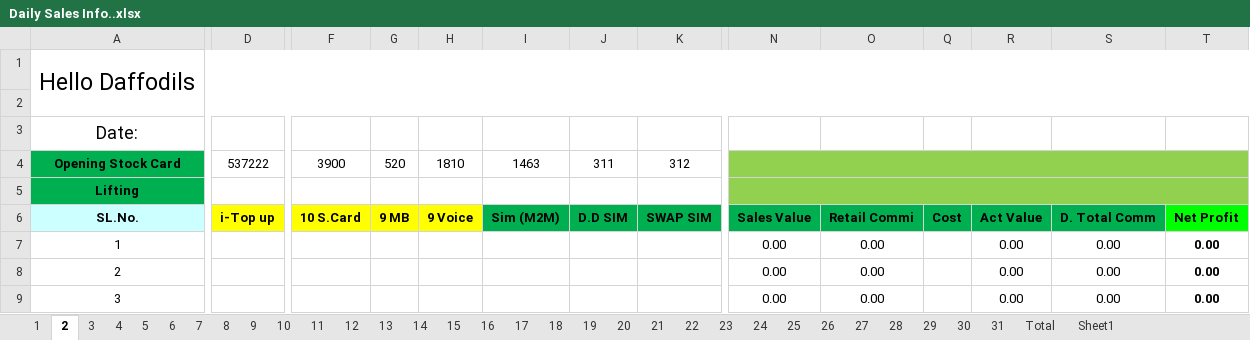
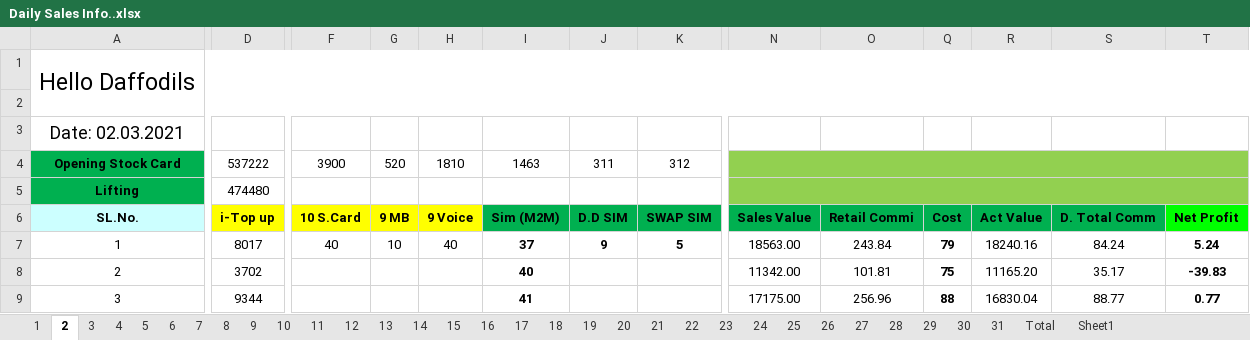
Before and after one commit to aliulkabir/hd, an Excel workbook: March'21/01.03.2021/Daily Sales Info..xlsx, sheet 2, drawn as a sheet; only a part is shown, gaps mark what is left out; values as stored, in another font and other column widths than the file's, no borders; conditional formats not drawn; the diff covers the shown part only; the diff names each change by its address in the sheet, - before the commit and + after, or states it on an @@ line.

```diff
--- a/March'21/01.03.2021/Daily Sales Info..xlsx (sheet 2)
+++ b/March'21/01.03.2021/Daily Sales Info..xlsx (sheet 2)
-A3: Date:
+A3: Date: 02.03.2021
-D5: (empty)
+D5: 474480
-D7: (empty)
+D7: 8017
-F7: (empty)
+F7: 40
-G7: (empty)
+G7: 10
-H7: (empty)
+H7: 40
-I7: (empty)
+I7: 37
-J7: (empty)
+J7: 9
-K7: (empty)
+K7: 5
-N7: 0.00
+N7: 18563.00
-O7: 0.00
+O7: 243.84
-Q7: (empty)
+Q7: 79
-R7: 0.00
+R7: 18240.16
-S7: 0.00
+S7: 84.24
-T7: 0.00
+T7: 5.24
-D8: (empty)
+D8: 3702
-I8: (empty)
+I8: 40
-N8: 0.00
+N8: 11342.00
-O8: 0.00
+O8: 101.81
-Q8: (empty)
+Q8: 75
-R8: 0.00
+R8: 11165.20
-S8: 0.00
+S8: 35.17
-T8: 0.00
+T8: -39.83
-D9: (empty)
+D9: 9344
-I9: (empty)
+I9: 41
-N9: 0.00
+N9: 17175.00
-O9: 0.00
+O9: 256.96
-Q9: (empty)
+Q9: 88
-R9: 0.00
+R9: 16830.04
-S9: 0.00
+S9: 88.77
-T9: 0.00
+T9: 0.77
```
Also changed, not shown: 187 edited cells elsewhere in this sheet, sheet Total, sheet 31, sheet 11, sheet 12, sheet 13, sheet 14, 25 more sheets, hidden cells, March'21/01.03.2021/Bank Statement.xlsx, 4 other files.
